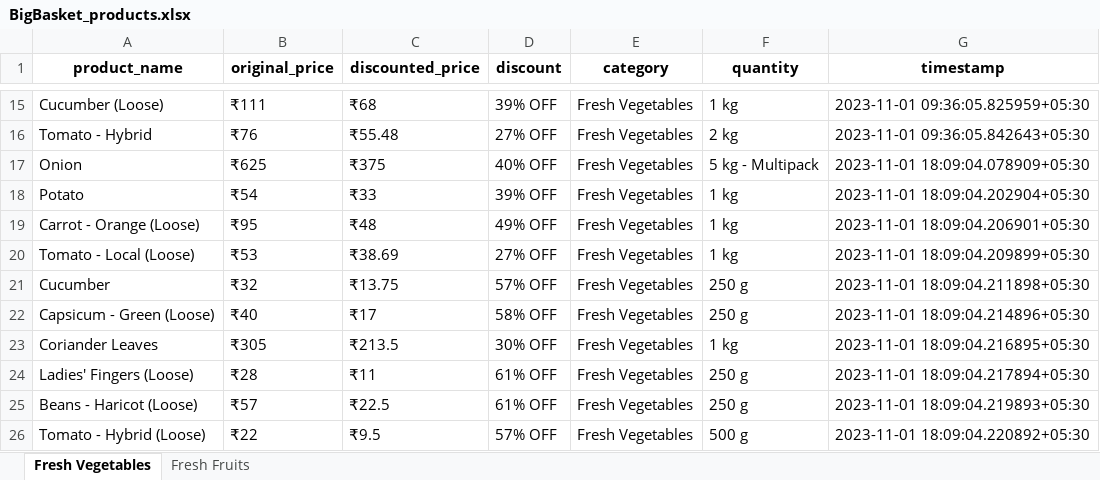
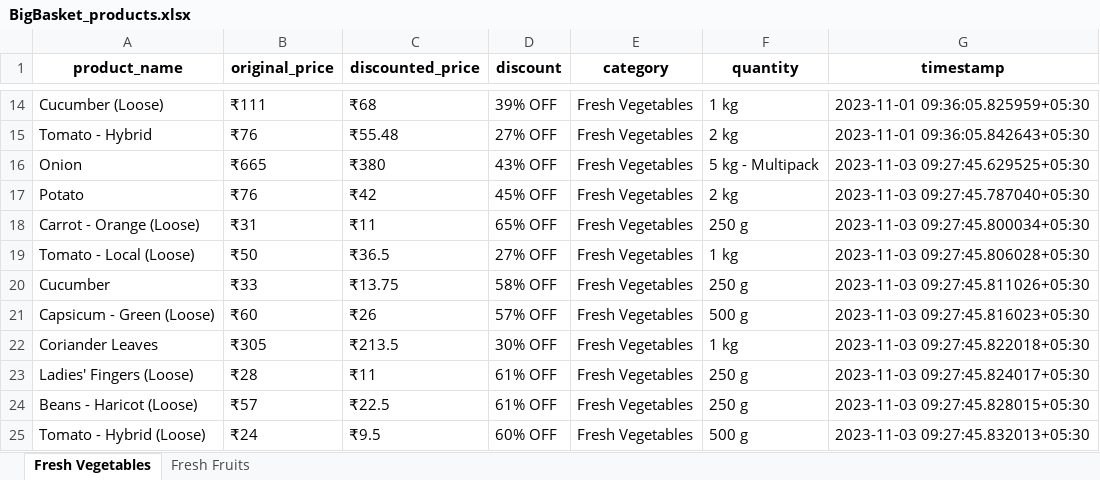
Before and after one commit to NidhiiK/Vegease, an Excel workbook: BigBasket/BigBasket_products.xlsx, sheet Fresh Vegetables, drawn as a sheet; only a part is shown, gaps mark what is left out; values as stored, in another font and other column widths than the file's, no borders; addresses are those after the commit; the diff covers the shown part only; the diff names each change by its address in the sheet, - before the commit and + after, or states it on an @@ line.

```diff
--- a/BigBasket/BigBasket_products.xlsx (sheet Fresh Vegetables)
+++ b/BigBasket/BigBasket_products.xlsx (sheet Fresh Vegetables)
-B16 (original_price): ₹625
+B16 (original_price): ₹665
-C16 (discounted_price): ₹375
+C16 (discounted_price): ₹380
-D16 (discount): 40% OFF
+D16 (discount): 43% OFF
-G16 (timestamp): 2023-11-01 18:09:04.078909+05:30
+G16 (timestamp): 2023-11-03 09:27:45.629525+05:30
-B17 (original_price): ₹54
+B17 (original_price): ₹76
-C17 (discounted_price): ₹33
+C17 (discounted_price): ₹42
-D17 (discount): 39% OFF
+D17 (discount): 45% OFF
-F17 (quantity): 1 kg
+F17 (quantity): 2 kg
-G17 (timestamp): 2023-11-01 18:09:04.202904+05:30
+G17 (timestamp): 2023-11-03 09:27:45.787040+05:30
-B18 (original_price): ₹95
+B18 (original_price): ₹31
-C18 (discounted_price): ₹48
+C18 (discounted_price): ₹11
-D18 (discount): 49% OFF
+D18 (discount): 65% OFF
-F18 (quantity): 1 kg
+F18 (quantity): 250 g
-G18 (timestamp): 2023-11-01 18:09:04.206901+05:30
+G18 (timestamp): 2023-11-03 09:27:45.800034+05:30
-B19 (original_price): ₹53
+B19 (original_price): ₹50
-C19 (discounted_price): ₹38.69
+C19 (discounted_price): ₹36.5
-G19 (timestamp): 2023-11-01 18:09:04.209899+05:30
+G19 (timestamp): 2023-11-03 09:27:45.806028+05:30
-B20 (original_price): ₹32
+B20 (original_price): ₹33
-D20 (discount): 57% OFF
+D20 (discount): 58% OFF
-G20 (timestamp): 2023-11-01 18:09:04.211898+05:30
+G20 (timestamp): 2023-11-03 09:27:45.811026+05:30
-B21 (original_price): ₹40
+B21 (original_price): ₹60
-C21 (discounted_price): ₹17
+C21 (discounted_price): ₹26
-D21 (discount): 58% OFF
+D21 (discount): 57% OFF
-F21 (quantity): 250 g
+F21 (quantity): 500 g
-G21 (timestamp): 2023-11-01 18:09:04.214896+05:30
+G21 (timestamp): 2023-11-03 09:27:45.816023+05:30
-G22 (timestamp): 2023-11-01 18:09:04.216895+05:30
+G22 (timestamp): 2023-11-03 09:27:45.822018+05:30
-G23 (timestamp): 2023-11-01 18:09:04.217894+05:30
+G23 (timestamp): 2023-11-03 09:27:45.824017+05:30
-G24 (timestamp): 2023-11-01 18:09:04.219893+05:30
+G24 (timestamp): 2023-11-03 09:27:45.828015+05:30
-B25 (original_price): ₹22
+B25 (original_price): ₹24
-D25 (discount): 57% OFF
+D25 (discount): 60% OFF
-G25 (timestamp): 2023-11-01 18:09:04.220892+05:30
+G25 (timestamp): 2023-11-03 09:27:45.832013+05:30
```
Also changed, not shown: 2 added rows, 2 removed rows and 191 edited cells elsewhere in this sheet, sheet Fresh Fruits, Otipy/otipy_products.xlsx, 6 other files.
